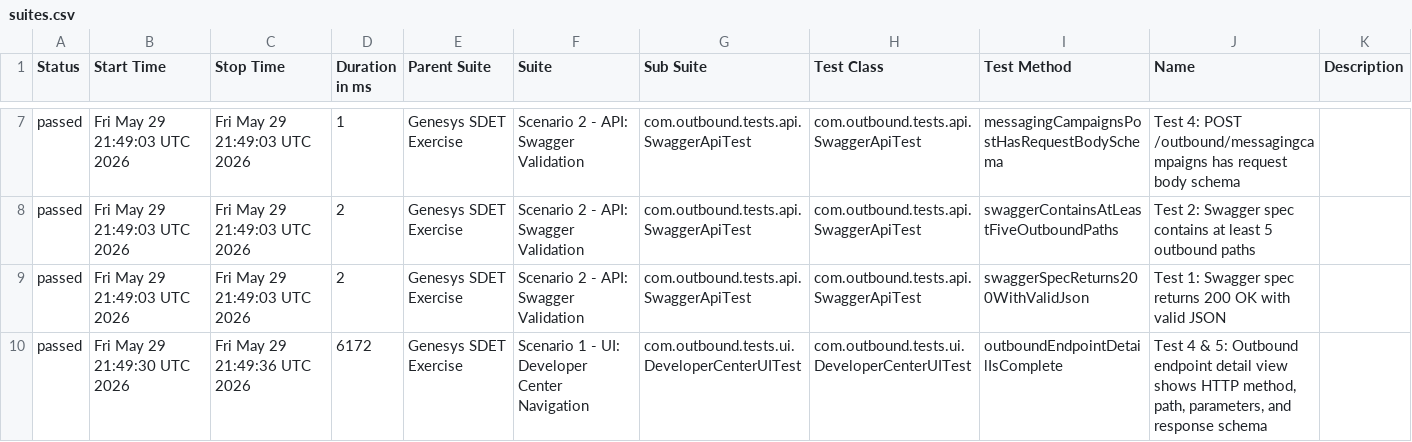
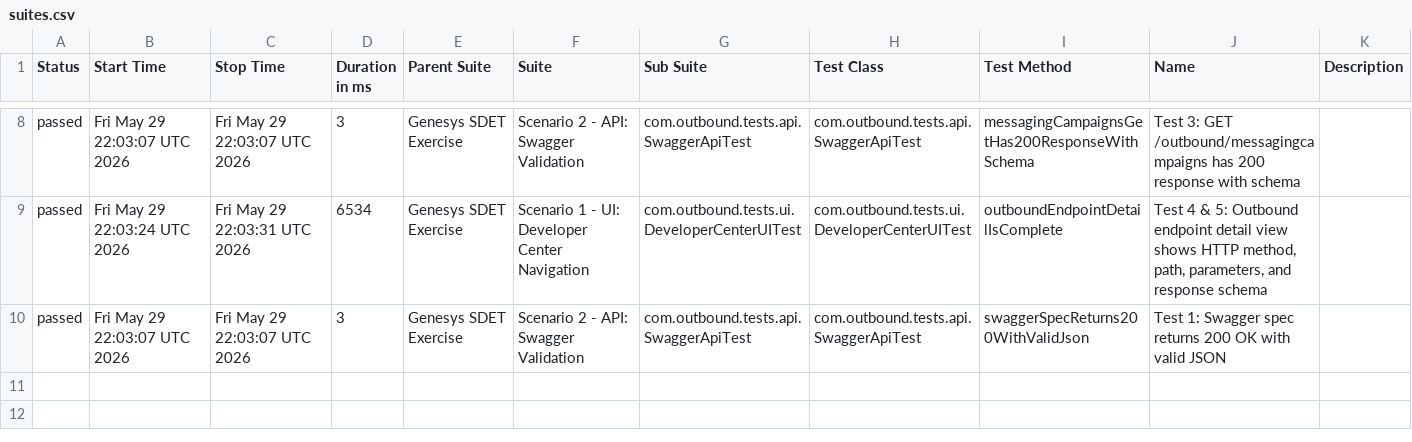
Before and after one commit to bbvines/genesys-sdet-exercise, a CSV file: allure-report/data/suites.csv, drawn as a sheet; only a part is shown, gaps mark what is left out; the diff covers the shown part only.

```diff
--- a/allure-report/data/suites.csv
+++ b/allure-report/data/suites.csv
@@ -7,4 +8,3 @@
-"passed","Fri May 29 21:49:03 UTC 2026","Fri May 29 21:49:03 UTC 2026","1","Genesys SDET Exercise","Scenario 2 - API: Swagger Validation","com.outbound.tests.api.SwaggerApiTest","com.outbound.tests.api.SwaggerApiTest","messagingCampaignsPostHasRequestBodySchema","Test 4: POST /outbound/messagingcampaigns has request body schema",""
-"passed","Fri May 29 21:49:03 UTC 2026","Fri May 29 21:49:03 UTC 2026","2","Genesys SDET Exercise","Scenario 2 - API: Swagger Validation","com.outbound.tests.api.SwaggerApiTest","com.outbound.tests.api.SwaggerApiTest","swaggerContainsAtLeastFiveOutboundPaths","Test 2: Swagger spec contains at least 5 outbound paths",""
-"passed","Fri May 29 21:49:03 UTC 2026","Fri May 29 21:49:03 UTC 2026","2","Genesys SDET Exercise","Scenario 2 - API: Swagger Validation","com.outbound.tests.api.SwaggerApiTest","com.outbound.tests.api.SwaggerApiTest","swaggerSpecReturns200WithValidJson","Test 1: Swagger spec returns 200 OK with valid JSON",""
-"passed","Fri May 29 21:49:30 UTC 2026","Fri May 29 21:49:36 UTC 2026","6172","Genesys SDET Exercise","Scenario 1 - UI: Developer Center Navigation","com.outbound.tests.ui.DeveloperCenterUITest","com.outbound.tests.ui.DeveloperCenterUITest","outboundEndpointDetailIsComplete","Test 4 & 5: Outbound endpoint detail view shows HTTP method, path, parameters, and response schema",""
+"passed","Fri May 29 22:03:07 UTC 2026","Fri May 29 22:03:07 UTC 2026","3","Genesys SDET Exercise","Scenario 2 - API: Swagger Validation","com.outbound.tests.api.SwaggerApiTest","com.outbound.tests.api.SwaggerApiTest","messagingCampaignsGetHas200ResponseWithSchema","Test 3: GET /outbound/messagingcampaigns has 200 response with schema",""
+"passed","Fri May 29 22:03:24 UTC 2026","Fri May 29 22:03:31 UTC 2026","6534","Genesys SDET Exercise","Scenario 1 - UI: Developer Center Navigation","com.outbound.tests.ui.DeveloperCenterUITest","com.outbound.tests.ui.DeveloperCenterUITest","outboundEndpointDetailIsComplete","Test 4 & 5: Outbound endpoint detail view shows HTTP method, path, parameters, and response schema",""
+"passed","Fri May 29 22:03:07 UTC 2026","Fri May 29 22:03:07 UTC 2026","3","Genesys SDET Exercise","Scenario 2 - API: Swagger Validation","com.outbound.tests.api.SwaggerApiTest","com.outbound.tests.api.SwaggerApiTest","swaggerSpecReturns200WithValidJson","Test 1: Swagger spec returns 200 OK with valid JSON",""
```
Also changed, not shown: 1 added row and 27 edited cells elsewhere in this file, 33 other files.
